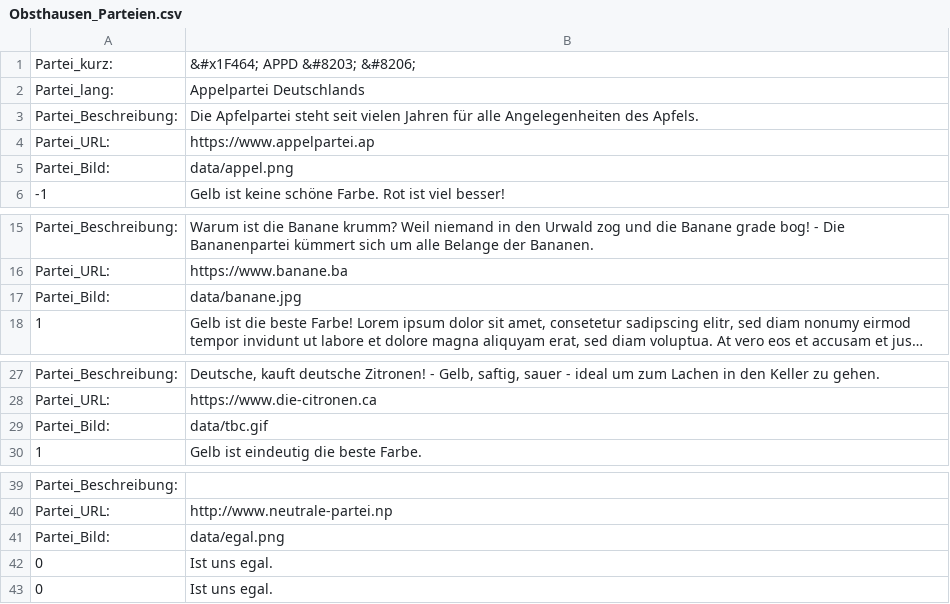
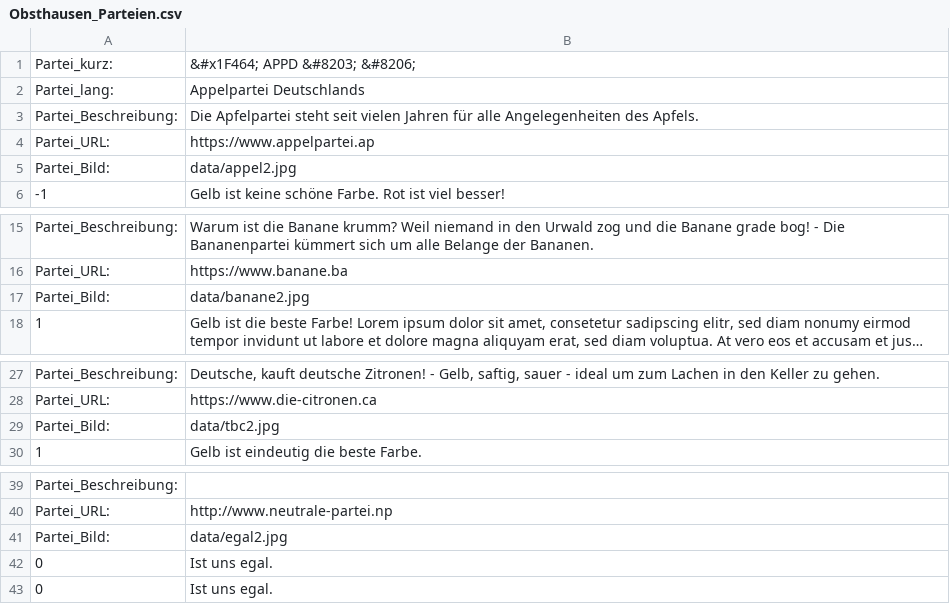
Before and after one commit to msteudtn/Mat-O-Wahl, a CSV file: data/Obsthausen_Parteien.csv, drawn as a sheet; only a part is shown, gaps mark what is left out; long unchanged cells end in …; the diff names each change by its address in the sheet, - before the commit and + after, or states it on an @@ line.

Commit message:
Update Obsthausen_Parteien.csv

```diff
--- a/data/Obsthausen_Parteien.csv
+++ b/data/Obsthausen_Parteien.csv
-B5: data/appel.png
+B5: data/appel2.jpg
-B17: data/banane.jpg
+B17: data/banane2.jpg
-B29: data/tbc.gif
+B29: data/tbc2.jpg
-B41: data/egal.png
+B41: data/egal2.jpg
```
